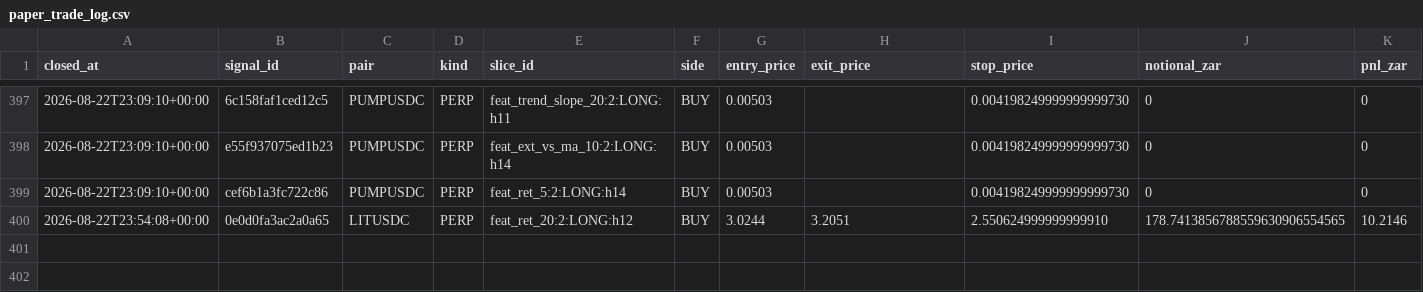
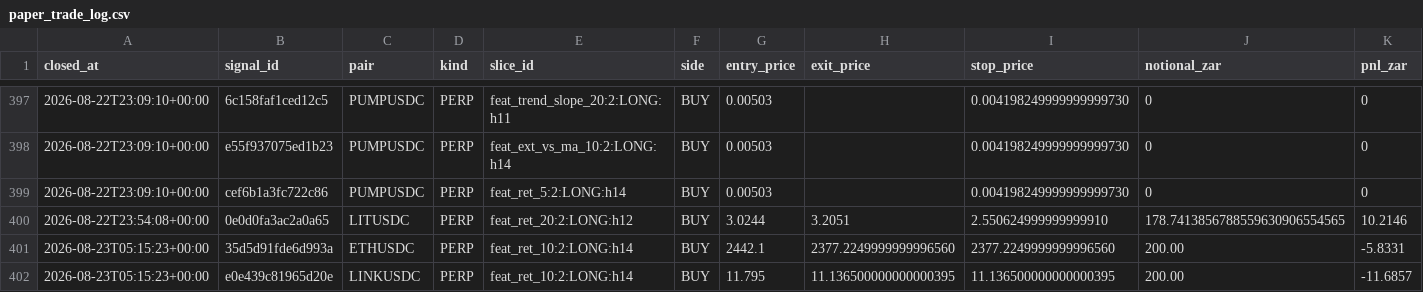
Before and after one commit to 6ixtyn9-sudo/Breakwater, a CSV file: localdata/research/paper_trade_log.csv, drawn as a sheet; only a part is shown, gaps mark what is left out; rows hold the shown columns only; the diff names each change by its address in the sheet, - before the commit and + after, or states it on an @@ line.

```diff
--- a/localdata/research/paper_trade_log.csv
+++ b/localdata/research/paper_trade_log.csv
+row 401: 2026-08-23T05:15:23+00:00 | 35d5d91fde6d993a | ETHUSDC | PERP | feat_ret_10:2:LONG:h14 | BUY | 2442.1 | 2377.2249999999996560 | 2377.2249999999996560 | 200.00 | -5.8331
+row 402: 2026-08-23T05:15:23+00:00 | e0e439c81965d20e | LINKUSDC | PERP | feat_ret_10:2:LONG:h14 | BUY | 11.795 | 11.136500000000000395 | 11.136500000000000395 | 200.00 | -11.6857
```
Also changed, not shown: localdata/status.csv, 2 other files.
